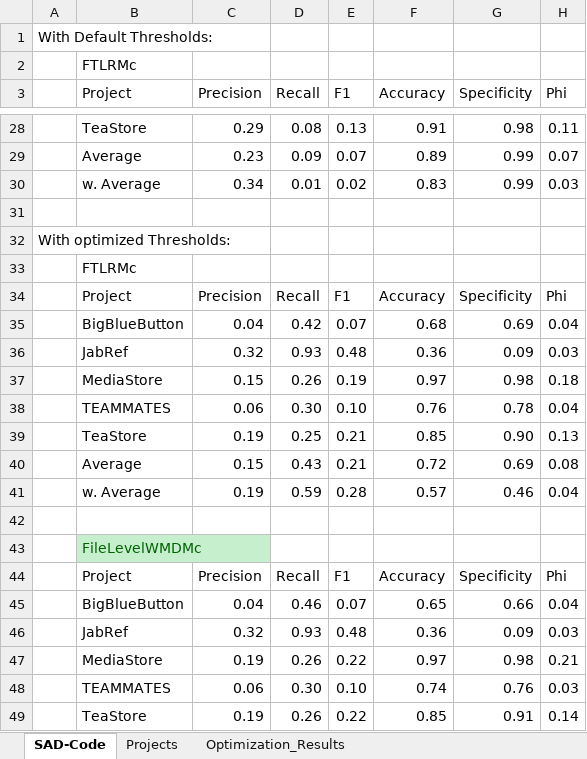
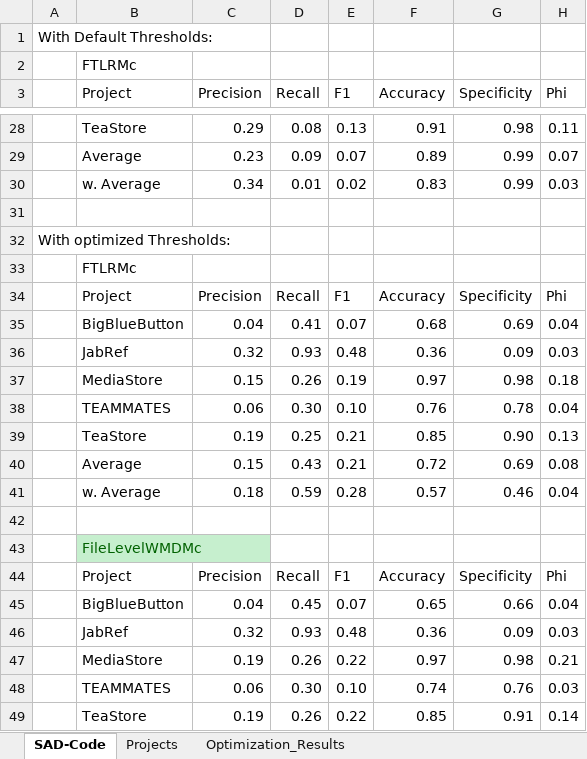
Before and after one commit to ArDoCo/Replication-Package-ICSE24_Recovering-Trace-Links-Between-Software-Documentation-And-Code, an Excel workbook: results/FTLRVariants.xlsx, sheet SAD-Code, drawn as a sheet; only a part is shown, gaps mark what is left out; values as stored, in another font and other column widths than the file's, no borders; the diff covers the shown part only; the diff names each change by its address in the sheet, - before the commit and + after, or states it on an @@ line.

```diff
--- a/results/FTLRVariants.xlsx (sheet SAD-Code)
+++ b/results/FTLRVariants.xlsx (sheet SAD-Code)
-D35 (Recall): 0.42
+D35 (Recall): 0.41
-C41 (Precision): 0.19
+C41 (Precision): 0.18
-D45 (Recall): 0.46
+D45 (Recall): 0.45
```
Also changed, not shown: 12 edited cells elsewhere in this sheet, sheet Projects, results/TAROT-evaluation-fine.xlsx, 2 other files.
